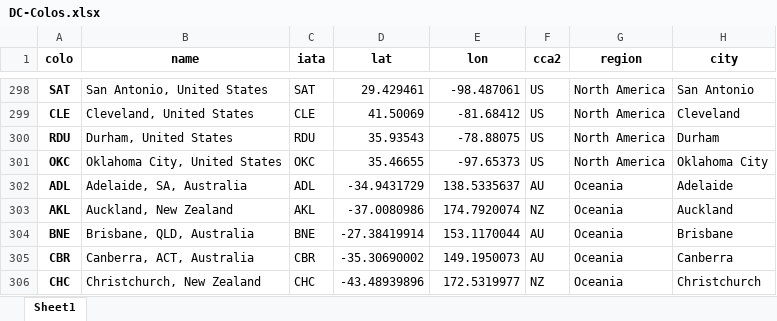
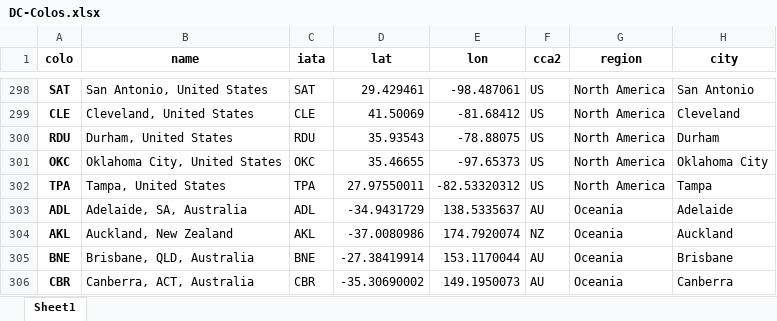
Before and after one commit to troymjones/cloudflare-colo-list, an Excel workbook: DC-Colos.xlsx, sheet Sheet1, drawn as a sheet; only a part is shown, gaps mark what is left out; the shorter side is filled out with more unchanged rows; values as stored, in another font and other column widths than the file's, no borders; the diff names each change by its address in the sheet, - before the commit and + after, or states it on an @@ line.

```diff
--- a/DC-Colos.xlsx (sheet Sheet1)
+++ b/DC-Colos.xlsx (sheet Sheet1)
+row 302: TPA | Tampa, United States | TPA | 27.97550011 | -82.53320312 | US | North America | Tampa
```
Also changed, not shown: 4 other files.
